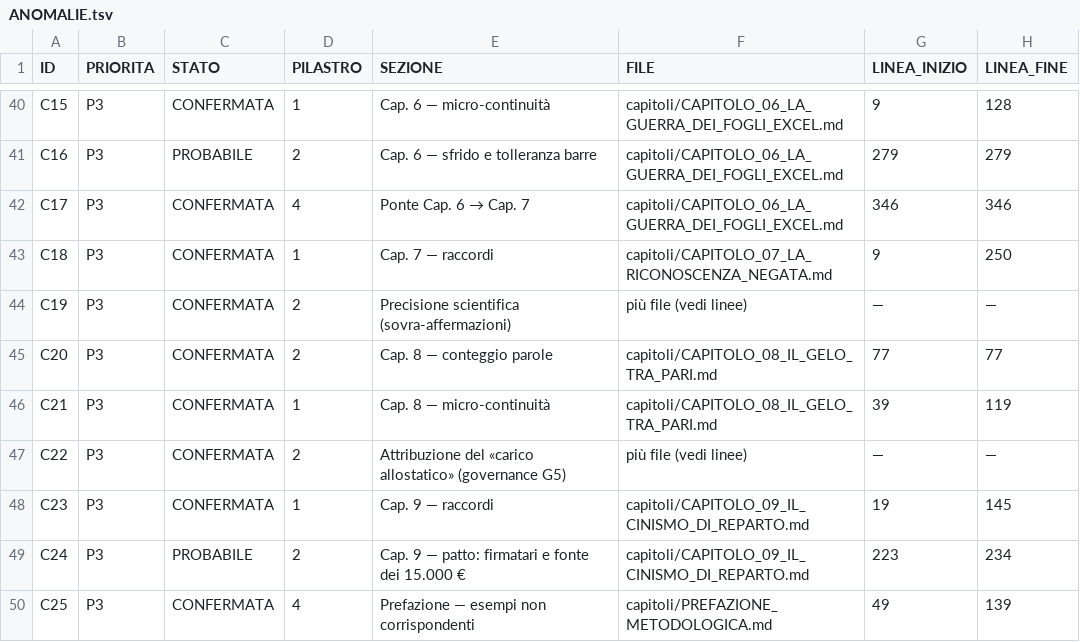
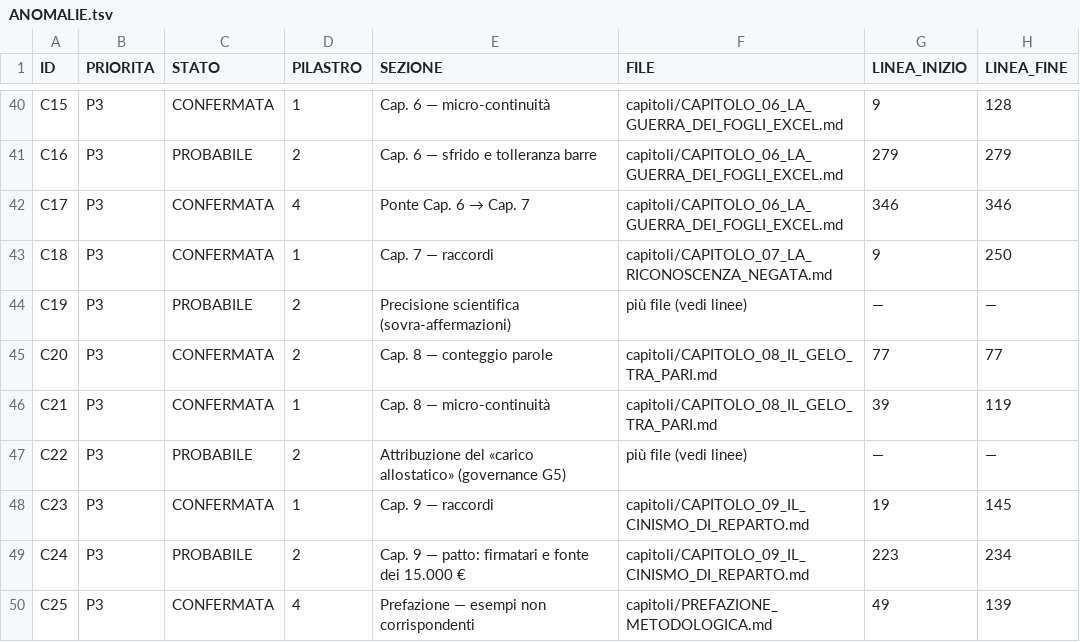
Before and after one commit to MarioDaeda/-Le-Emozioni-Arrivano-Prima-di-Noi-, a TSV file: reports/audit-work/ANOMALIE.tsv, drawn as a sheet; only a part is shown, gaps mark what is left out; the diff names each change by its address in the sheet, - before the commit and + after, or states it on an @@ line.

```diff
--- a/reports/audit-work/ANOMALIE.tsv
+++ b/reports/audit-work/ANOMALIE.tsv
-C44 (STATO): CONFERMATA
+C44 (STATO): PROBABILE
-C47 (STATO): CONFERMATA
+C47 (STATO): PROBABILE
```
Also changed, not shown: 1 other file.
